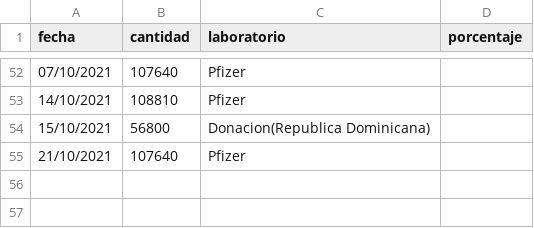
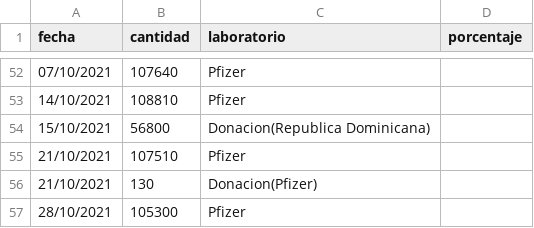
Before and after one commit to TCUWEBOdD/visorcovid19, a CSV file: vacunacion/vacunas.csv, drawn as a sheet; only a part is shown, gaps mark what is left out.

```diff
--- a/vacunacion/vacunas.csv
+++ b/vacunacion/vacunas.csv
@@ -54,2 +54,4 @@ fecha,cantidad,laboratorio,porcentaje
 15/10/2021,56800,Donacion(Republica Dominicana),
-21/10/2021,107640,Pfizer,
+21/10/2021,107510,Pfizer,
+21/10/2021,130,Donacion(Pfizer),
+28/10/2021,105300,Pfizer,
```
Also changed, not shown: vacunacion/efectivas.csv, vacunacion/vacunas_v2.csv.
